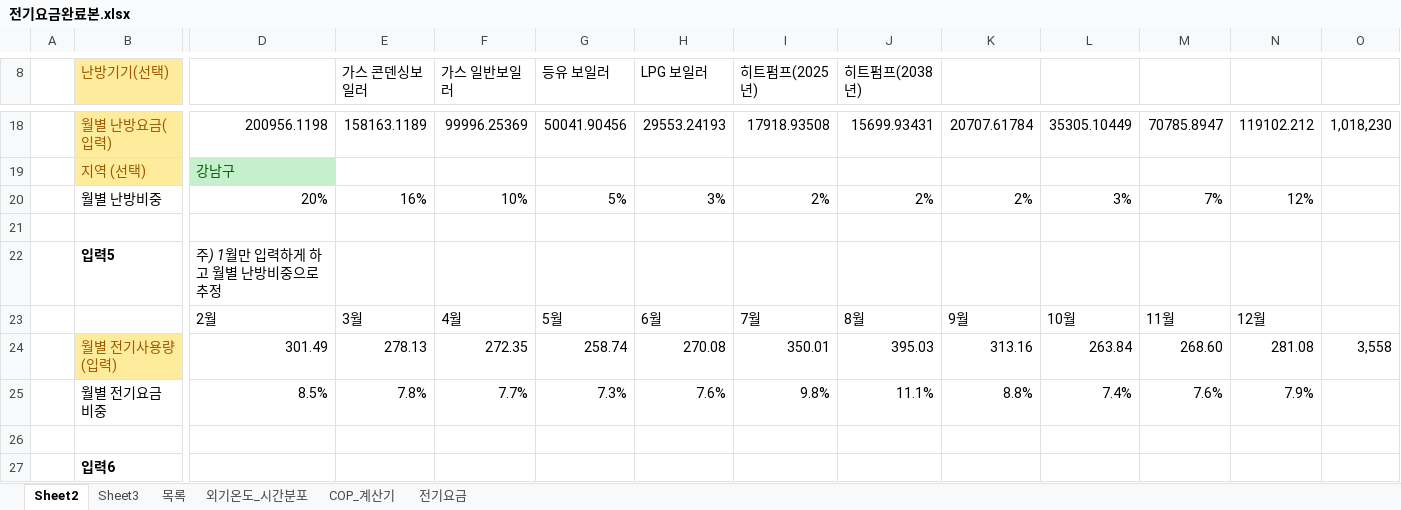
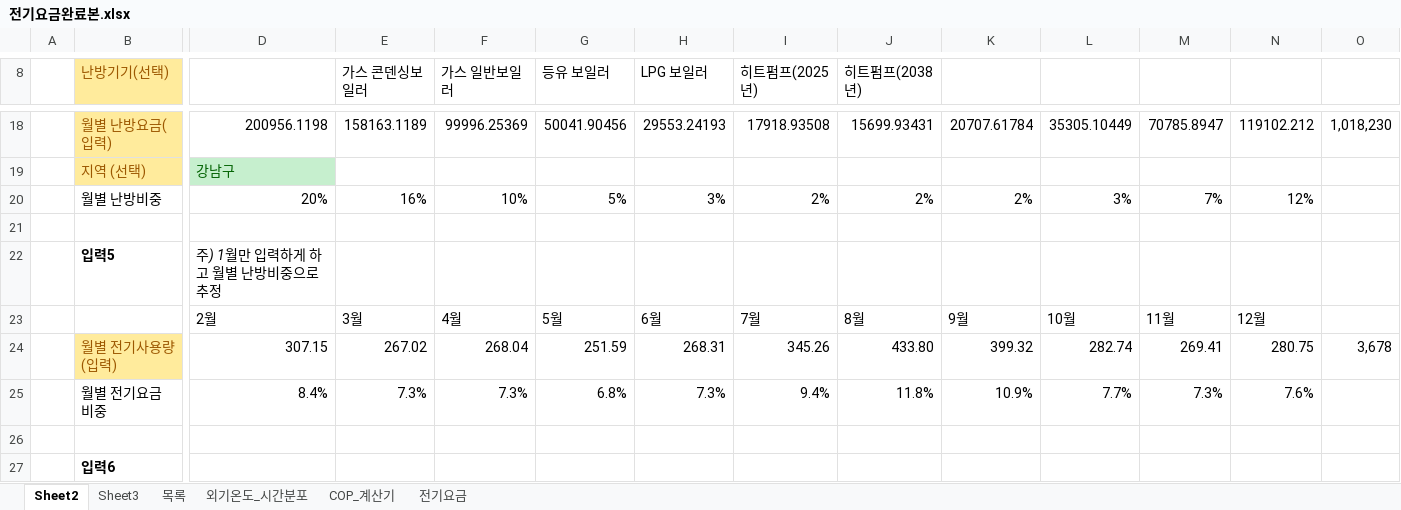
Before and after one commit to melissa252lee-dan/gesi-heatpump, an Excel workbook: 전기요금완료본.xlsx, sheet Sheet2, drawn as a sheet; only a part is shown, gaps mark what is left out; values as stored, in another font and other column widths than the file's, no borders; the diff covers the shown part only; the diff names each change by its address in the sheet, - before the commit and + after, or states it on an @@ line.

```diff
--- a/전기요금완료본.xlsx (sheet Sheet2)
+++ b/전기요금완료본.xlsx (sheet Sheet2)
-D24: 301.49
+D24: 307.15
-E24 (가스 콘덴싱보일러): 278.13
+E24 (가스 콘덴싱보일러): 267.02
-F24 (가스 일반보일러): 272.35
+F24 (가스 일반보일러): 268.04
-G24 (등유 보일러): 258.74
+G24 (등유 보일러): 251.59
-H24 (LPG 보일러): 270.08
+H24 (LPG 보일러): 268.31
-I24 (히트펌프(2025년)): 350.01
+I24 (히트펌프(2025년)): 345.26
-J24 (히트펌프(2038년)): 395.03
+J24 (히트펌프(2038년)): 433.80
-K24: 313.16
+K24: 399.32
-L24: 263.84
+L24: 282.74
-M24: 268.60
+M24: 269.41
-N24: 281.08
+N24: 280.75
-O24: 3,558
+O24: 3,678
-D25: 8.5%
+D25: 8.4%
-E25 (가스 콘덴싱보일러): 7.8%
+E25 (가스 콘덴싱보일러): 7.3%
-F25 (가스 일반보일러): 7.7%
+F25 (가스 일반보일러): 7.3%
-G25 (등유 보일러): 7.3%
+G25 (등유 보일러): 6.8%
-H25 (LPG 보일러): 7.6%
+H25 (LPG 보일러): 7.3%
-I25 (히트펌프(2025년)): 9.8%
+I25 (히트펌프(2025년)): 9.4%
-J25 (히트펌프(2038년)): 11.1%
+J25 (히트펌프(2038년)): 11.8%
-K25: 8.8%
+K25: 10.9%
-L25: 7.4%
+L25: 7.7%
-M25: 7.6%
+M25: 7.3%
-N25: 7.9%
+N25: 7.6%
```
Also changed, not shown: 115 edited cells and cell formats elsewhere in this sheet, sheet 전기요금, sheet COP_계산기, charts or pictures.
